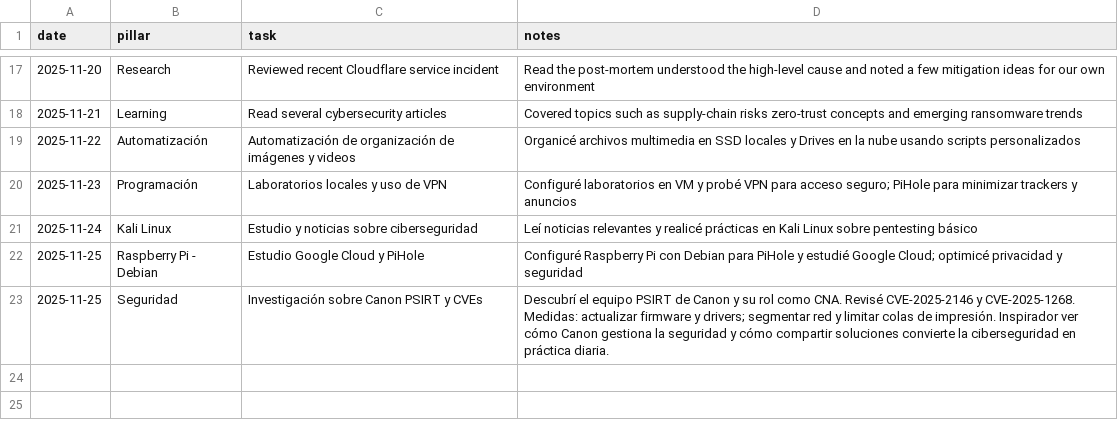
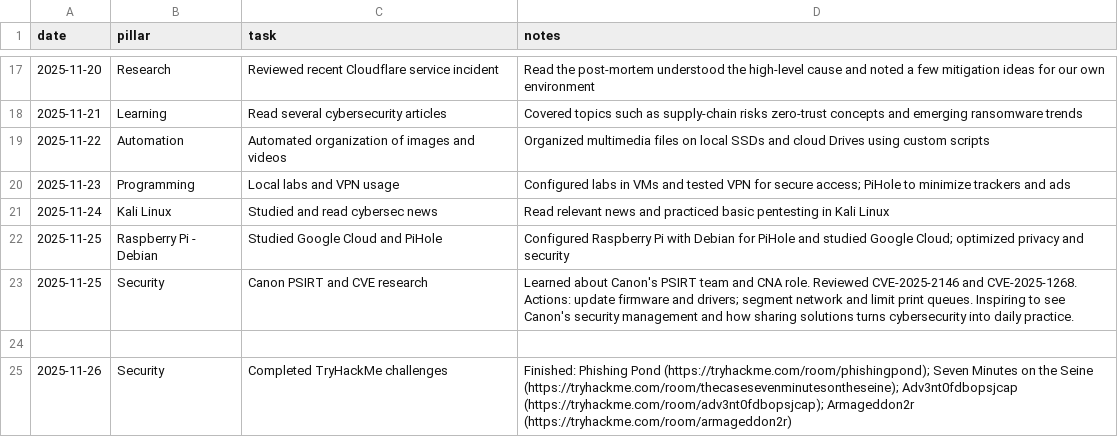
Before and after one commit to JimBLogic/CyberDailyLog, a CSV file: daily-log.csv, drawn as a sheet; only a part is shown, gaps mark what is left out.

Commit message:
Translate all daily log entries to English and validate CSV formatting

```diff
--- a/daily-log.csv
+++ b/daily-log.csv
@@ -18,6 +18,8 @@
 2025-11-21,Learning,Read several cybersecurity articles,Covered topics such as supply-chain risks zero-trust concepts and emerging ransomware trends
-2025-11-22,Automatización,Automatización de organización de imágenes y videos,Organicé archivos multimedia en SSD locales y Drives en la nube usando scripts personalizados
-2025-11-23,Programación,Laboratorios locales y uso de VPN,Configuré laboratorios en VM y probé VPN para acceso seguro; PiHole para minimizar trackers y anuncios
-2025-11-24,Kali Linux,Estudio y noticias sobre ciberseguridad,Leí noticias relevantes y realicé prácticas en Kali Linux sobre pentesting básico
-2025-11-25,Raspberry Pi - Debian,Estudio Google Cloud y PiHole,Configuré Raspberry Pi con Debian para PiHole y estudié Google Cloud; optimicé privacidad y seguridad
-2025-11-25,Seguridad,Investigación sobre Canon PSIRT y CVEs,Descubrí el equipo PSIRT de Canon y su rol como CNA. Revisé CVE-2025-2146 y CVE-2025-1268. Medidas: actualizar firmware y drivers; segmentar red y limitar colas de impresión. Inspirador ver cómo Canon gestiona la seguridad y cómo compartir soluciones convierte la ciberseguridad en práctica diaria.
+2025-11-22,Automation,Automated organization of images and videos,Organized multimedia files on local SSDs and cloud Drives using custom scripts
+2025-11-23,Programming,Local labs and VPN usage,Configured labs in VMs and tested VPN for secure access; PiHole to minimize trackers and ads
+2025-11-24,Kali Linux,Studied and read cybersec news,Read relevant news and practiced basic pentesting in Kali Linux
+2025-11-25,Raspberry Pi - Debian,Studied Google Cloud and PiHole,Configured Raspberry Pi with Debian for PiHole and studied Google Cloud; optimized privacy and security
+2025-11-25,Security,Canon PSIRT and CVE research,Learned about Canon's PSIRT team and CNA role. Reviewed CVE-2025-2146 and CVE-2025-1268. Actions: update firmware and drivers; segment network and limit print queues. Inspiring to see Canon's security management and how sharing solutions turns cybersecurity into daily practice.
+
+2025-11-26,Security,Completed TryHackMe challenges,"Finished: Phishing Pond (https://tryhackme.com/room/phishingpond); Seven Minutes on the Seine (https://tryhackme.com/room/thecasesevenminutesontheseine); Adv3nt0fdbopsjcap (https://tryhackme.com/room/adv3nt0fdbopsjcap); Armageddon2r (https://tryhackme.com/room/armageddon2r)"
```
